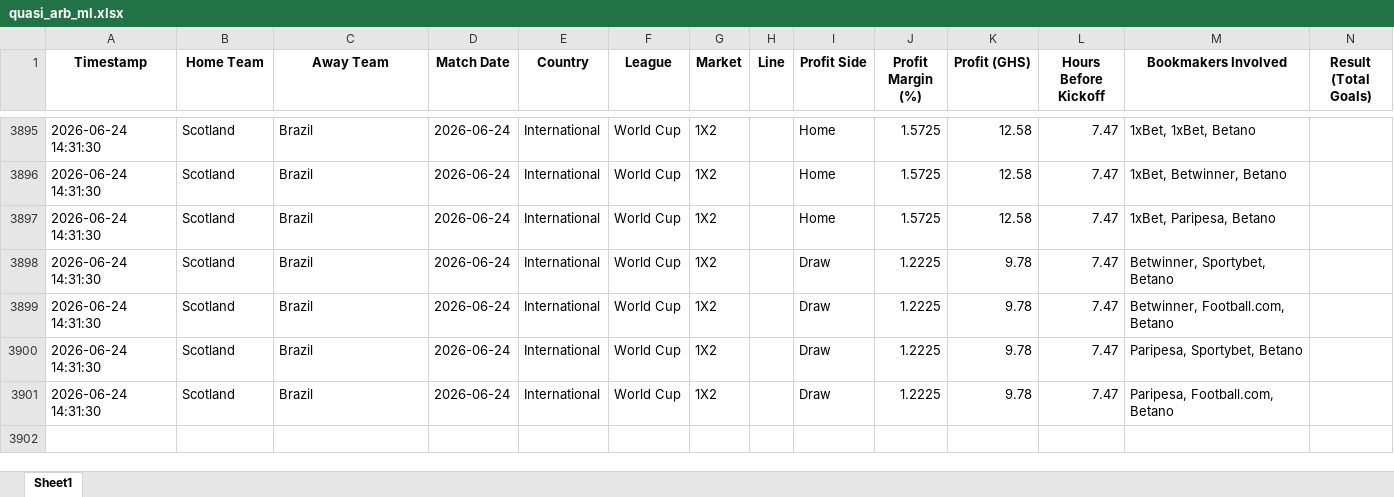
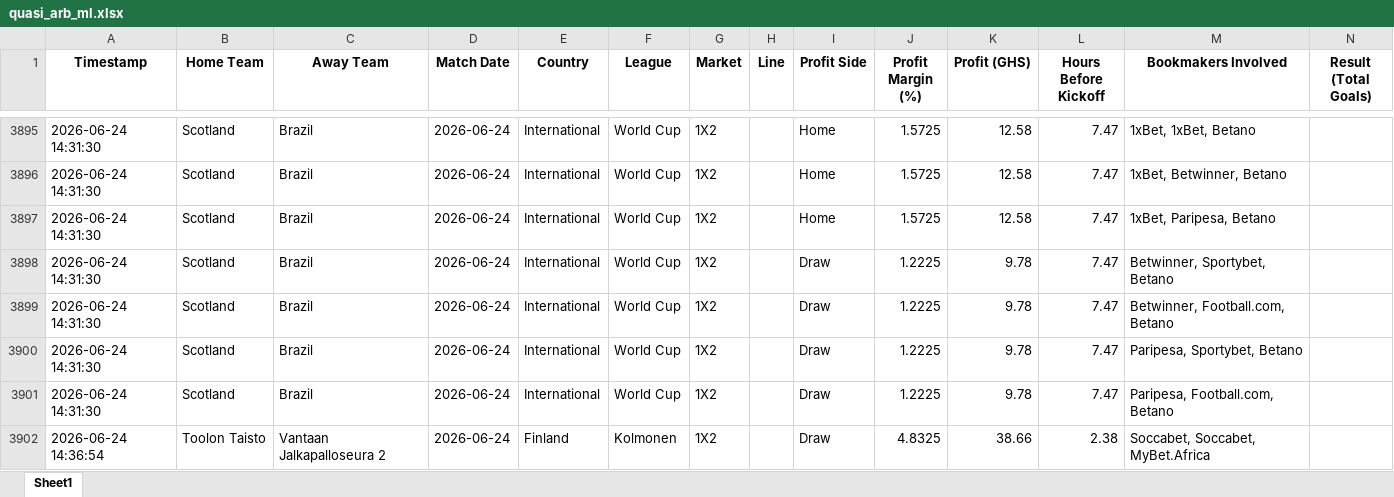
Before and after one commit to ErasmusDuah/ghanaian-odds-market-inefficiency-analysis-system, an Excel workbook: football/data/quasi_arb_ml.xlsx, sheet Sheet1, drawn as a sheet; only a part is shown, gaps mark what is left out; values as stored, in another font and other column widths than the file's, no borders; rows hold the shown columns only; the diff names each change by its address in the sheet, - before the commit and + after, or states it on an @@ line.

Commit message:
Auto-update intensive arbitrage results (Scan #38)

```diff
--- a/football/data/quasi_arb_ml.xlsx (sheet Sheet1)
+++ b/football/data/quasi_arb_ml.xlsx (sheet Sheet1)
+row 3902: 2026-06-24 14:36:54 | Toolon Taisto | Vantaan Jalkapalloseura 2 | 2026-06-24 | Finland | Kolmonen | 1X2 |  | Draw | 4.8325 | 38.66 | 2.38 | Soccabet, Soccabet, MyBet.Africa
```
Also changed, not shown: 1 other file.
